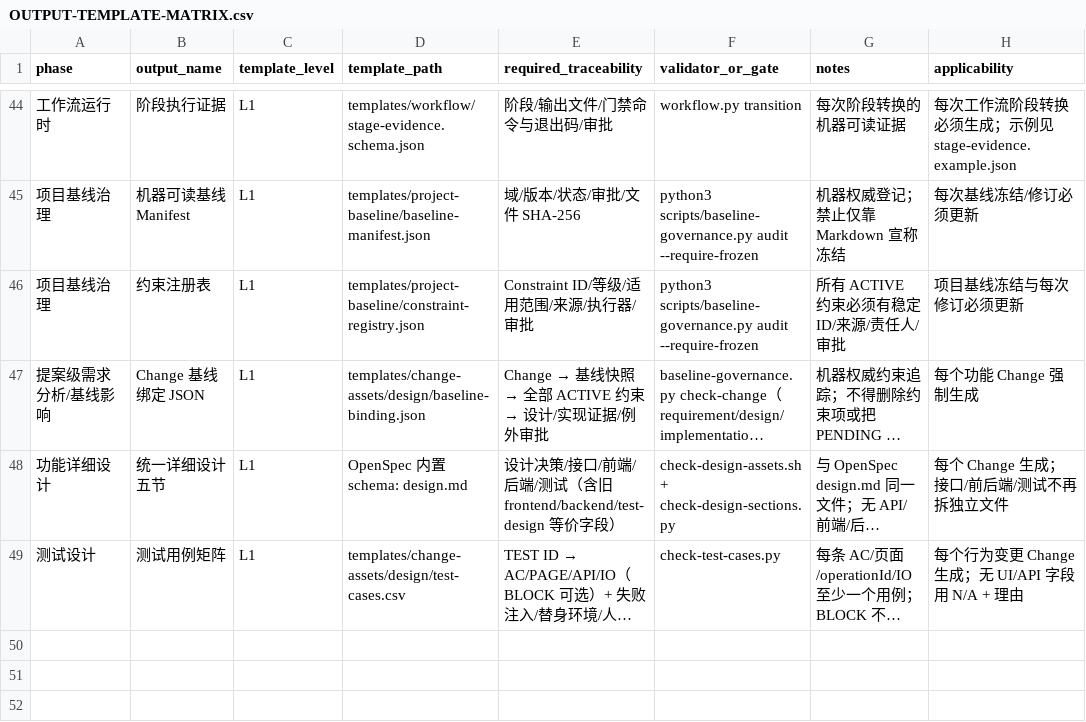
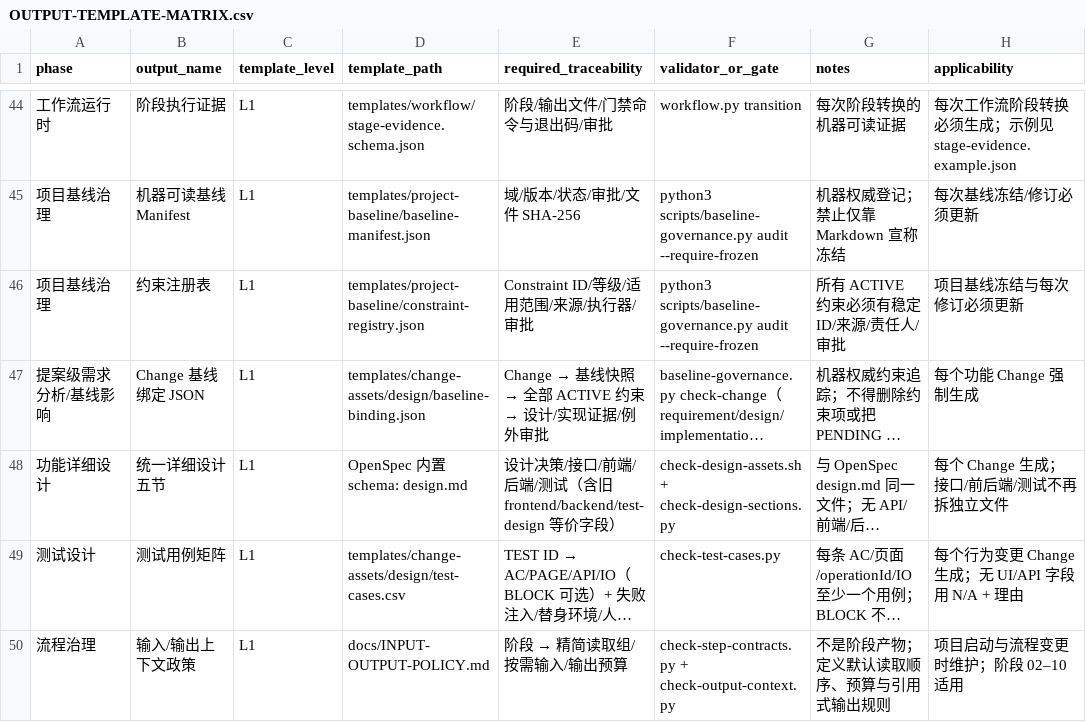
Before and after one commit to litianyiliwei/digoo-coding, a CSV file: docs/OUTPUT-TEMPLATE-MATRIX.csv, drawn as a sheet; only a part is shown, gaps mark what is left out; long unchanged cells end in …; the diff names each change by its address in the sheet, - before the commit and + after, or states it on an @@ line.

```diff
--- a/docs/OUTPUT-TEMPLATE-MATRIX.csv
+++ b/docs/OUTPUT-TEMPLATE-MATRIX.csv
+row 50: 流程治理 | 输入/输出上下文政策 | L1 | docs/INPUT-OUTPUT-POLICY.md | 阶段 → 精简读取组/按需输入/输出预算 | check-step-contracts.py + check-output-context.py | 不是阶段产物；定义默认读取顺序、预算与引用式输出规则 | 项目启动与流程变更时维护；阶段 02–10 适用
```
Also changed, not shown: 34 other files.
